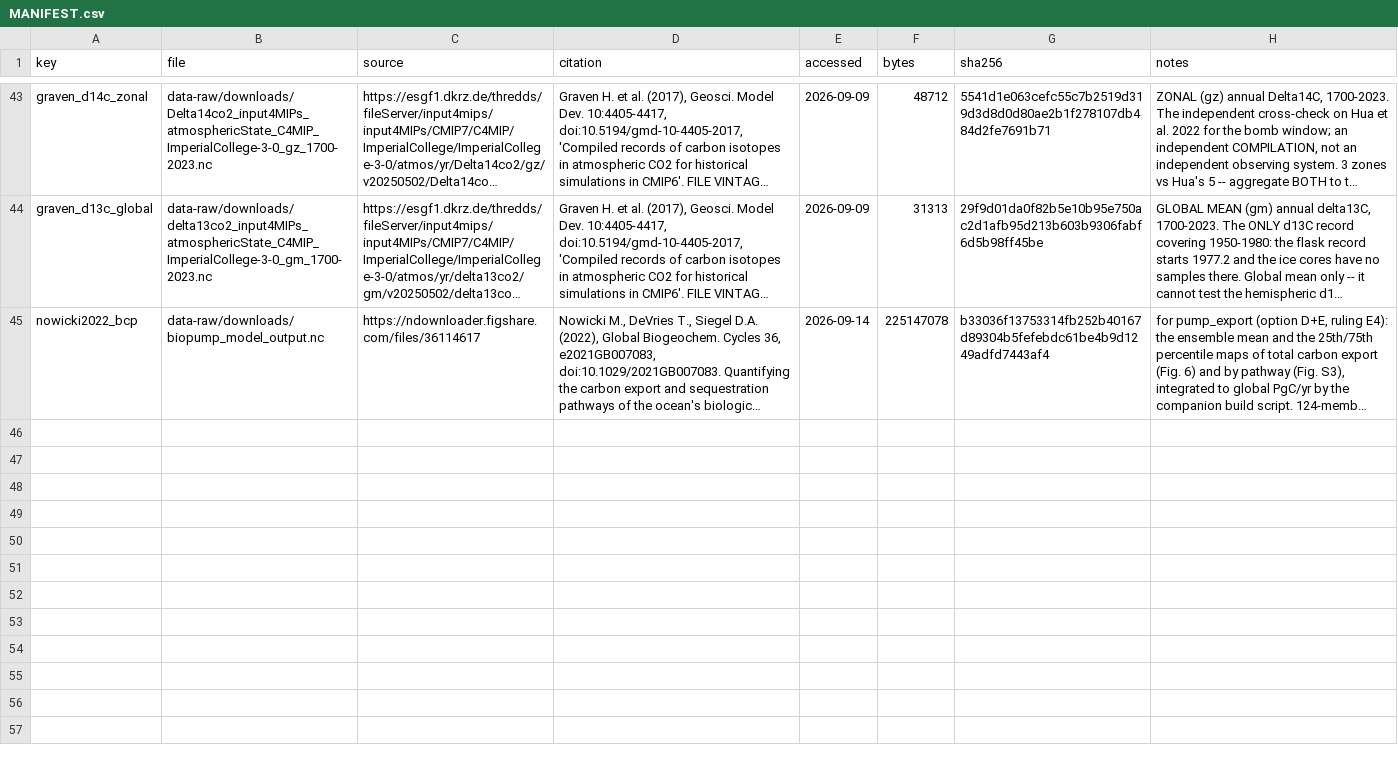
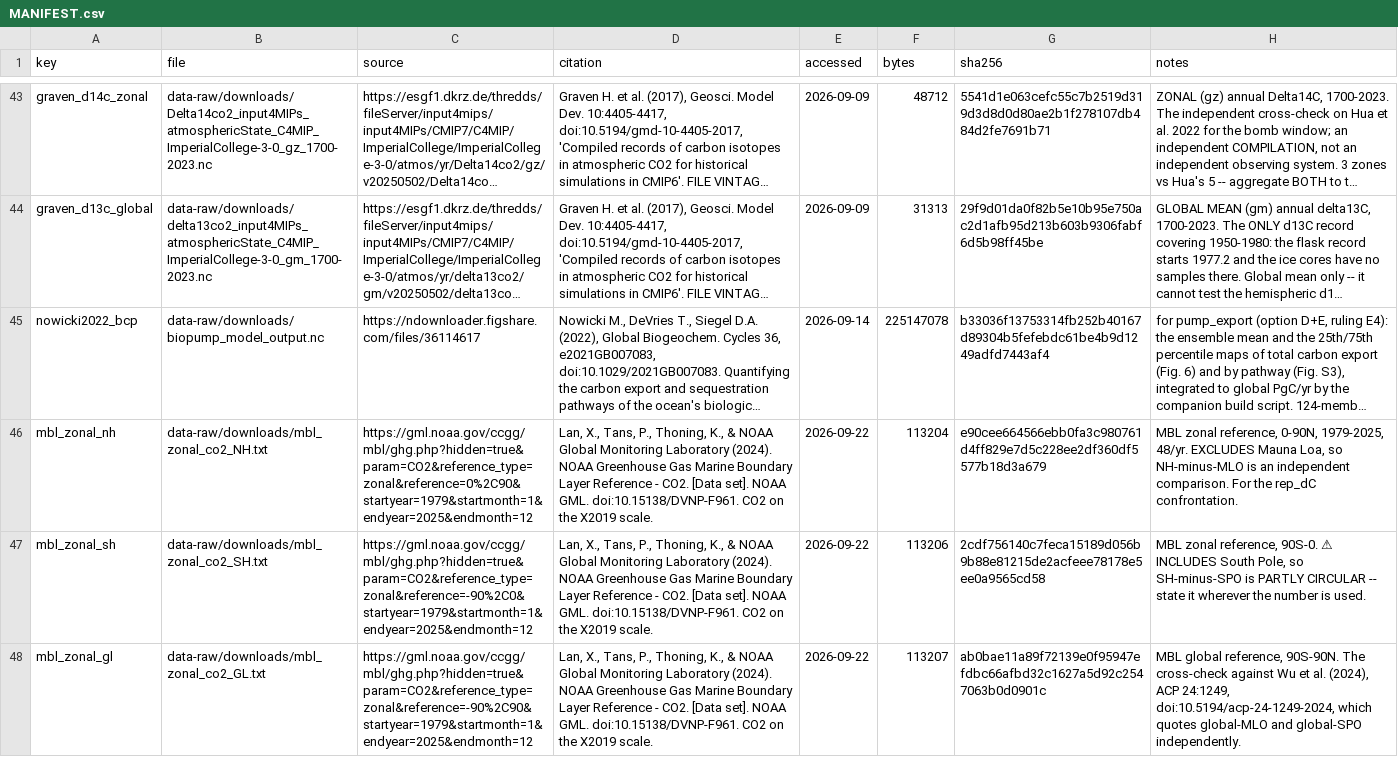
Before and after one commit to msarofim/CarbonCycleEmulator, a CSV file: data-raw/downloads/MANIFEST.csv, drawn as a sheet; only a part is shown, gaps mark what is left out; long unchanged cells end in …; the diff names each change by its address in the sheet, - before the commit and + after, or states it on an @@ line.

```diff
--- a/data-raw/downloads/MANIFEST.csv
+++ b/data-raw/downloads/MANIFEST.csv
+row 46: mbl_zonal_nh | data-raw/downloads/mbl_zonal_co2_NH.txt | https://gml.noaa.gov/ccgg/mbl/ghg.php?hidden=true&param=CO2&reference_type=zonal&reference=0%2C90&startyear=1979&startmonth=1&endyear=2025&endmonth=12 | Lan, X., Tans, P., Thoning, K., & NOAA Global Monitoring Laboratory (2024). NOAA Greenhouse Gas Marine Boundary Layer Reference - CO2. [Data set]. NOAA GML. doi:10.15138/DVNP-F961. CO2 on the X2019 scale. | 2026-09-22 | 113204 | e90cee664566ebb0fa3c980761d4ff829e7d5c228ee2df360df5577b18d3a679 | MBL zonal reference, 0-90N, 1979-2025, 48/yr. EXCLUDES Mauna Loa, so NH-minus-MLO is an independent comparison. For the rep_dC confrontation.
+row 47: mbl_zonal_sh | data-raw/downloads/mbl_zonal_co2_SH.txt | https://gml.noaa.gov/ccgg/mbl/ghg.php?hidden=true&param=CO2&reference_type=zonal&reference=-90%2C0&startyear=1979&startmonth=1&endyear=2025&endmonth=12 | Lan, X., Tans, P., Thoning, K., & NOAA Global Monitoring Laboratory (2024). NOAA Greenhouse Gas Marine Boundary Layer Reference - CO2. [Data set]. NOAA GML. doi:10.15138/DVNP-F961. CO2 on the X2019 scale. | 2026-09-22 | 113206 | 2cdf756140c7feca15189d056b9b88e81215de2acfeee78178e5ee0a9565cd58 | MBL zonal reference, 90S-0. ⚠ INCLUDES South Pole, so SH-minus-SPO is PARTLY CIRCULAR -- state it wherever the number is used.
+row 48: mbl_zonal_gl | data-raw/downloads/mbl_zonal_co2_GL.txt | https://gml.noaa.gov/ccgg/mbl/ghg.php?hidden=true&param=CO2&reference_type=zonal&reference=-90%2C90&startyear=1979&startmonth=1&endyear=2025&endmonth=12 | Lan, X., Tans, P., Thoning, K., & NOAA Global Monitoring Laboratory (2024). NOAA Greenhouse Gas Marine Boundary Layer Reference - CO2. [Data set]. NOAA GML. doi:10.15138/DVNP-F961. CO2 on the X2019 scale. | 2026-09-22 | 113207 | ab0bae11a89f72139e0f95947efdbc66afbd32c1627a5d92c2547063b0d0901c | MBL global reference, 90S-90N. The cross-check against Wu et al. (2024), ACP 24:1249, doi:10.5194/acp-24-1249-2024, which quotes global-MLO and global-SPO independently.
```
Also changed, not shown: 4 other files.
